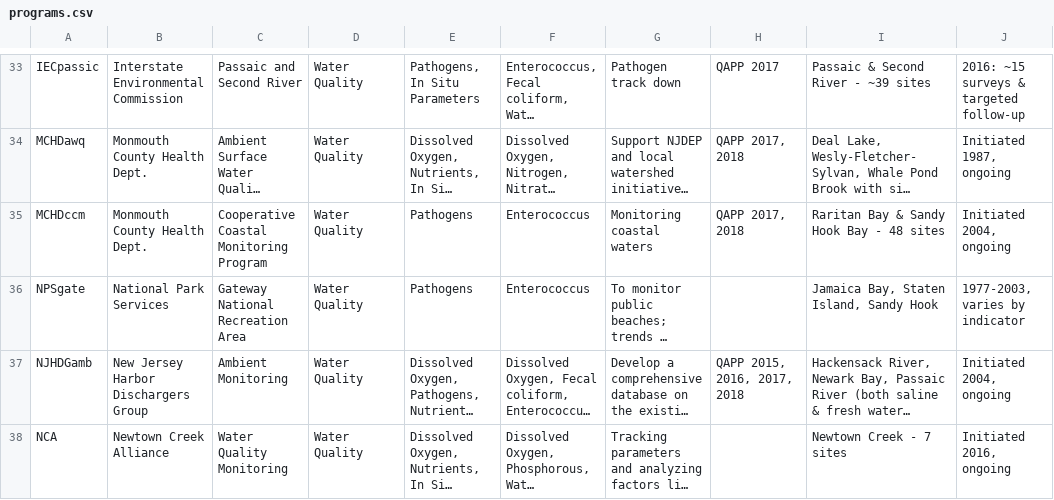
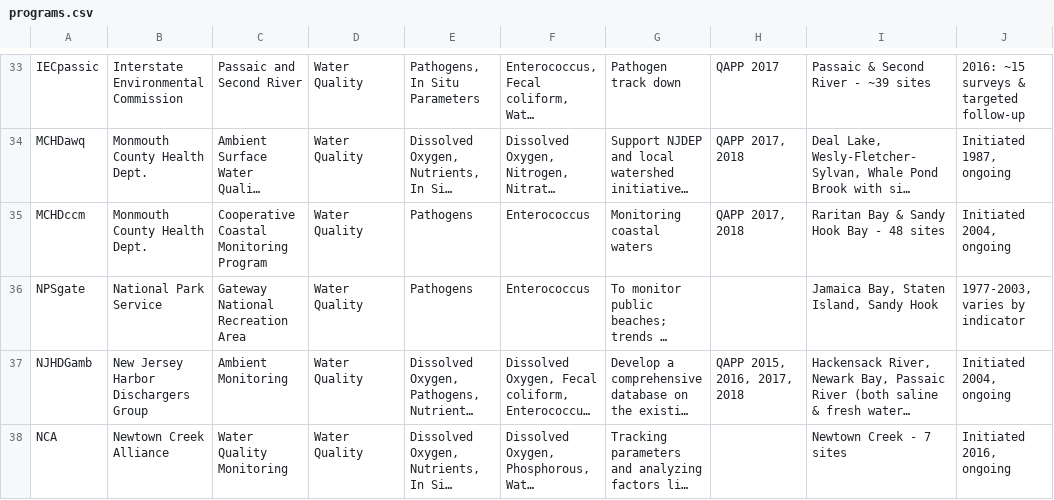
Before and after one commit to ebrelsford/hep-emp, a CSV file: src/data/programs.csv, drawn as a sheet; only a part is shown, gaps mark what is left out; long unchanged cells end in …; the diff covers the shown part only; the diff names each change by its address in the sheet, - before the commit and + after, or states it on an @@ line.

```diff
--- a/src/data/programs.csv
+++ b/src/data/programs.csv
-B36: National Park Services
+B36: National Park Service
```
Also changed, not shown: 11 edited cells elsewhere in this file.
